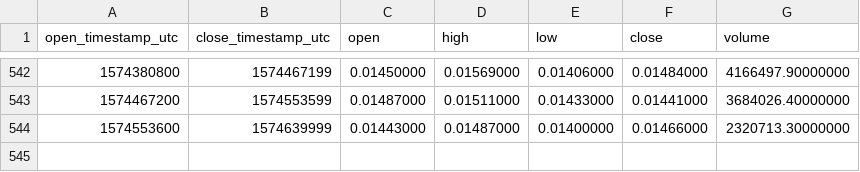
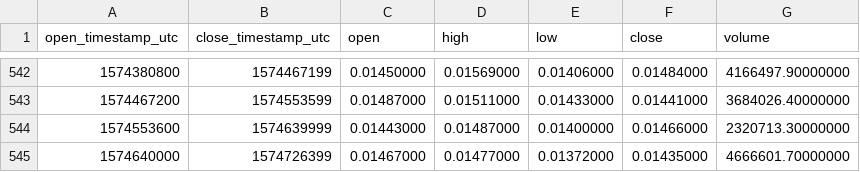
Before and after one commit to cryptobigbro/binance-XRPBNB, a CSV file: binance-XRPBNB-1d.csv, drawn as a sheet; only a part is shown, gaps mark what is left out.

Commit message:
Update OHLCV data.

```diff
--- a/binance-XRPBNB-1d.csv
+++ b/binance-XRPBNB-1d.csv
@@ -544 +544,2 @@ open_timestamp_utc,close_timestamp_utc,open,high,low,close,volume
 1574553600,1574639999,0.01443000,0.01487000,0.01400000,0.01466000,2320713.30000000
+1574640000,1574726399,0.01467000,0.01477000,0.01372000,0.01435000,4666601.70000000
```
Also changed, not shown: 1 other file.
